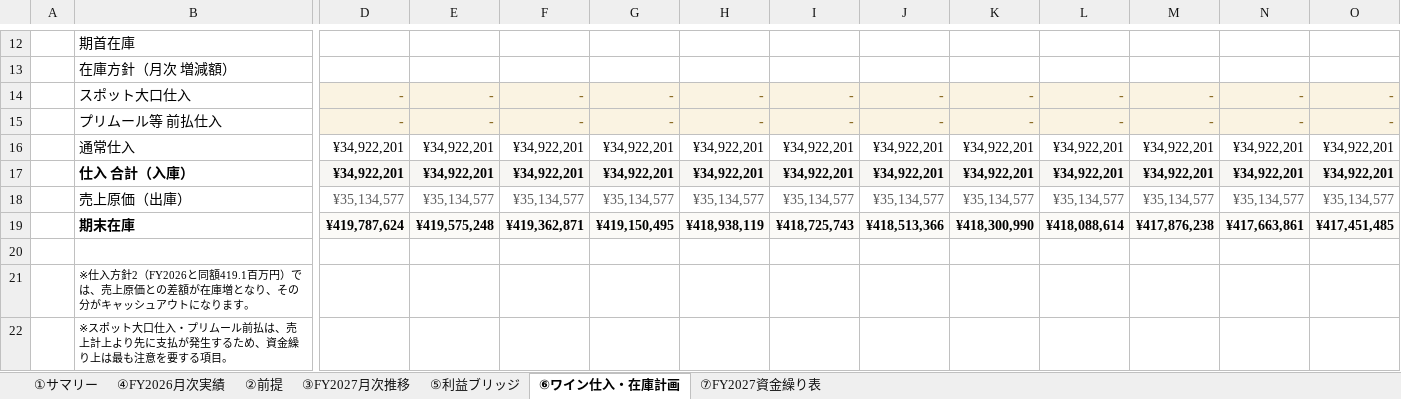
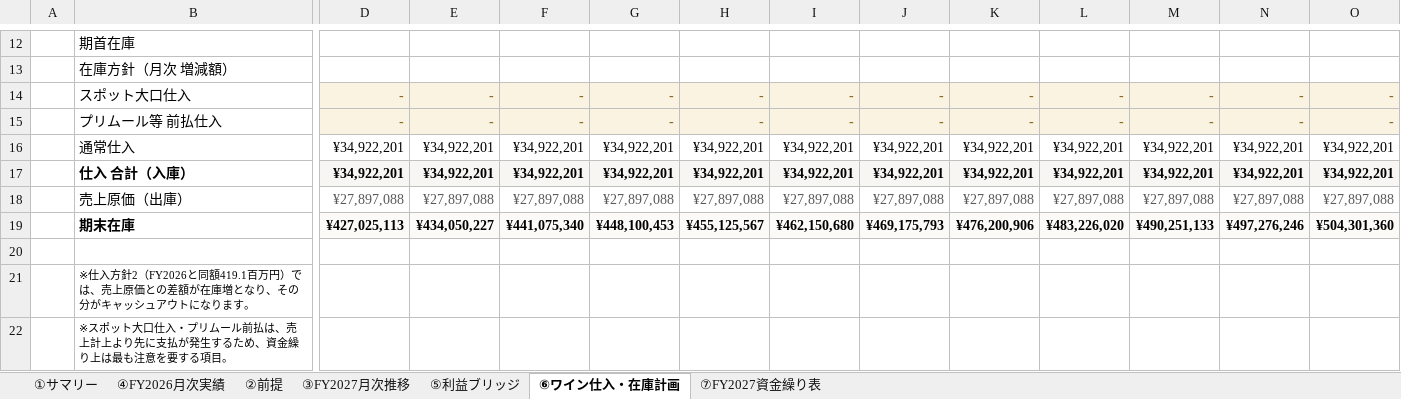
Before and after one commit to nakano-winebank/wine-auction, an Excel workbook: out/WineBank_FY2027_forecast.xlsx, sheet ⑥ワイン仕入・在庫計画, drawn as a sheet; only a part is shown, gaps mark what is left out; values as stored, in another font and other column widths than the file's, no borders; the diff covers the shown part only; the diff names each change by its address in the sheet, - before the commit and + after, or states it on an @@ line.

```diff
--- a/out/WineBank_FY2027_forecast.xlsx (sheet ⑥ワイン仕入・在庫計画)
+++ b/out/WineBank_FY2027_forecast.xlsx (sheet ⑥ワイン仕入・在庫計画)
-D18: ¥35,134,577
+D18: ¥27,897,088
-E18: ¥35,134,577
+E18: ¥27,897,088
-F18: ¥35,134,577
+F18: ¥27,897,088
-G18: ¥35,134,577
+G18: ¥27,897,088
-H18: ¥35,134,577
+H18: ¥27,897,088
-I18: ¥35,134,577
+I18: ¥27,897,088
-J18: ¥35,134,577
+J18: ¥27,897,088
-K18: ¥35,134,577
+K18: ¥27,897,088
-L18: ¥35,134,577
+L18: ¥27,897,088
-M18: ¥35,134,577
+M18: ¥27,897,088
-N18: ¥35,134,577
+N18: ¥27,897,088
-O18: ¥35,134,577
+O18: ¥27,897,088
-D19: ¥419,787,624
+D19: ¥427,025,113
-E19: ¥419,575,248
+E19: ¥434,050,227
-F19: ¥419,362,871
+F19: ¥441,075,340
-G19: ¥419,150,495
+G19: ¥448,100,453
-H19: ¥418,938,119
+H19: ¥455,125,567
-I19: ¥418,725,743
+I19: ¥462,150,680
-J19: ¥418,513,366
+J19: ¥469,175,793
-K19: ¥418,300,990
+K19: ¥476,200,906
-L19: ¥418,088,614
+L19: ¥483,226,020
-M19: ¥417,876,238
+M19: ¥490,251,133
-N19: ¥417,663,861
+N19: ¥497,276,246
-O19: ¥417,451,485
+O19: ¥504,301,360
```
Also changed, not shown: 2 edited cells elsewhere in this sheet, sheet ③FY2027月次推移, sheet ②前提, sheet ①サマリー, sheet ⑦FY2027資金繰り表, sheet ⑤利益ブリッジ, formulas that keep their value, charts or pictures, 4 other files.
